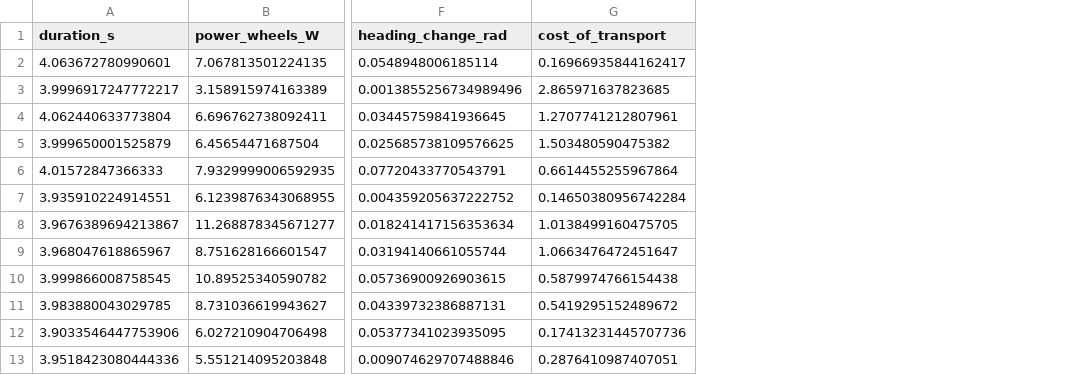
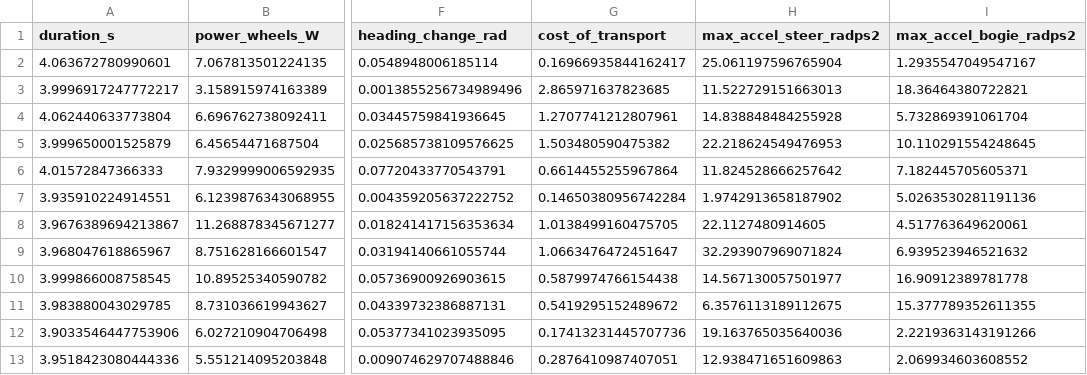
Before and after one commit to minhn02/stm_gait_control, a CSV file: results/8-5-bezierway-balanced_all.csv, drawn as a sheet; only a part is shown, gaps mark what is left out; the diff names each change by its address in the sheet, - before the commit and + after, or states it on an @@ line.

Commit message:
Add max joint accel plot

```diff
--- a/results/8-5-bezierway-balanced_all.csv
+++ b/results/8-5-bezierway-balanced_all.csv
+column H (max_accel_steer_radps2), rows 2-13: 25.061197596765904 | 11.522729151663013 | 14.838848484255928 | 22.218624549476953 | 11.824528666257642 | 1.9742913658187902 | 22.1127480914605 | 32.293907969071824 | 14.567130057501977 | 6.3576113189112675 | 19.163765035640036 | 12.938471651609863
+column I (max_accel_bogie_radps2), rows 2-13: 1.2935547049547167 | 18.36464380722821 | 5.732869391061704 | 10.110291554248645 | 7.182445705605371 | 5.0263530281191136 | 4.517763649620061 | 6.939523946521632 | 16.90912389781778 | 15.377789352611355 | 2.2219363143191266 | 2.069934603608552
```
Also changed, not shown: results/8-5-bezier-balanced_all.csv, results/8-5-bezier-heading_all.csv, 20 other files.
